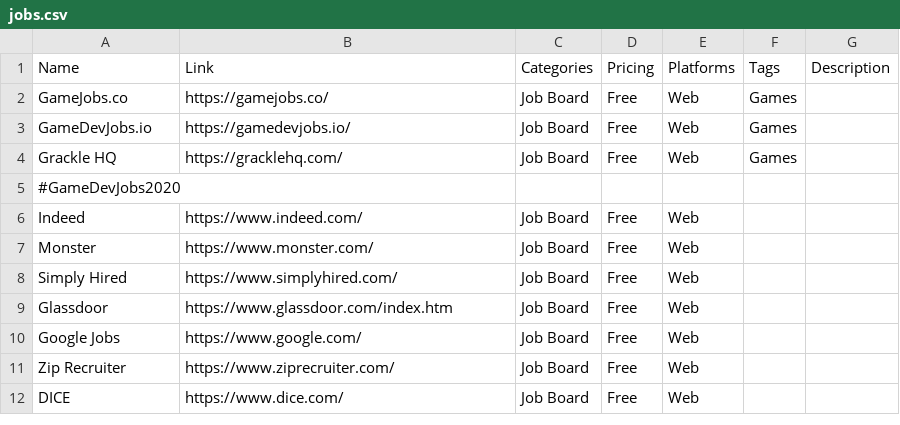
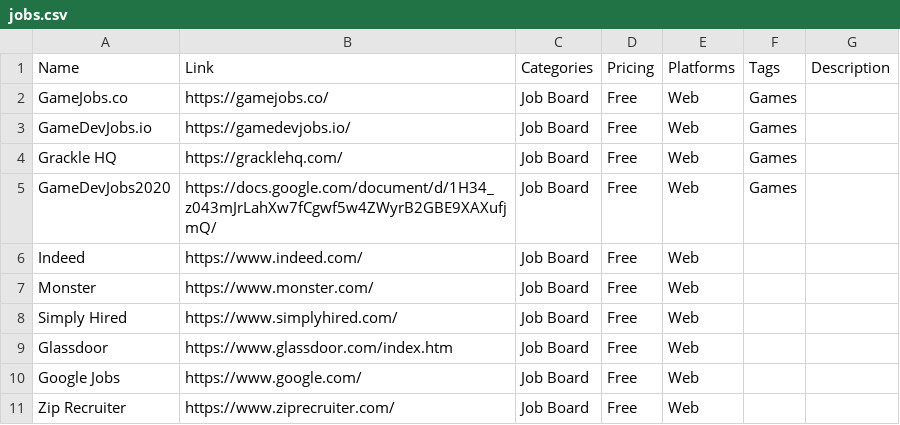
Before and after one commit to jackmelcher/gamedevelop.io, a CSV file: csv/jobs.csv, drawn as a sheet; only a part is shown; the shorter side is filled out with more unchanged rows.

Commit message:
Various updates to beginners guide and industry. Updated font colors. Fixed jobs table.

```diff
--- a/csv/jobs.csv
+++ b/csv/jobs.csv
@@ -4,3 +4,3 @@ GameDevJobs.io,https://gamedevjobs.io/,Job Board,Free,Web,Games,
 Grackle HQ,https://gracklehq.com/,Job Board,Free,Web,Games,
-#GameDevJobs2020
+GameDevJobs2020,https://docs.google.com/document/d/1H34_z043mJrLahXw7fCgwf5w4ZWyrB2GBE9XAXufjmQ/,Job Board,Free,Web,Games,
 Indeed,https://www.indeed.com/,Job Board,Free,Web,,
```
Also changed, not shown: 3 other files.
